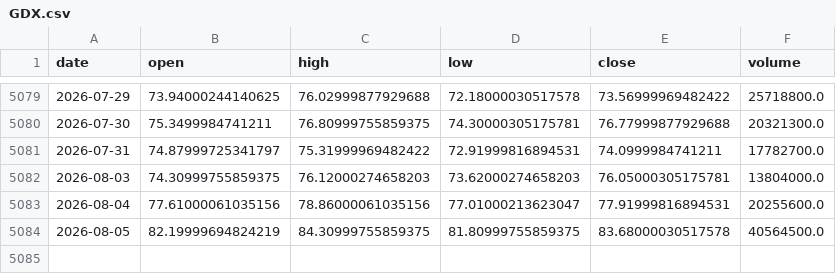
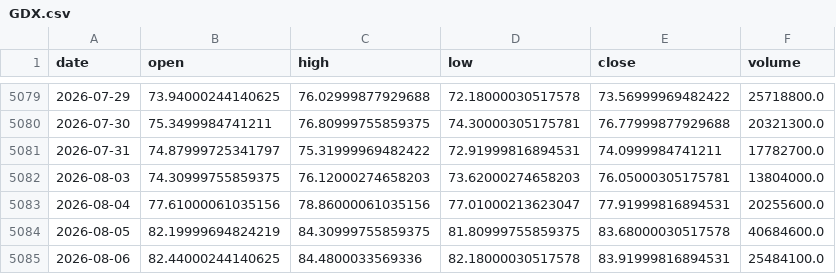
Before and after one commit to amincato/GOLDSTEIN, a CSV file: data/cache/GDX.csv, drawn as a sheet; only a part is shown, gaps mark what is left out.

```diff
--- a/data/cache/GDX.csv
+++ b/data/cache/GDX.csv
@@ -5083,2 +5083,3 @@ date,open,high,low,close,volume
 2026-08-04,77.61000061035156,78.86000061035156,77.01000213623047,77.91999816894531,20255600.0
-2026-08-05,82.19999694824219,84.30999755859375,81.80999755859375,83.68000030517578,40564500.0
+2026-08-05,82.19999694824219,84.30999755859375,81.80999755859375,83.68000030517578,40684600.0
+2026-08-06,82.44000244140625,84.4800033569336,82.18000030517578,83.91999816894531,25484100.0
```
Also changed, not shown: data/cache/DXY.csv, data/cache/SPX.csv, 16 other files.
